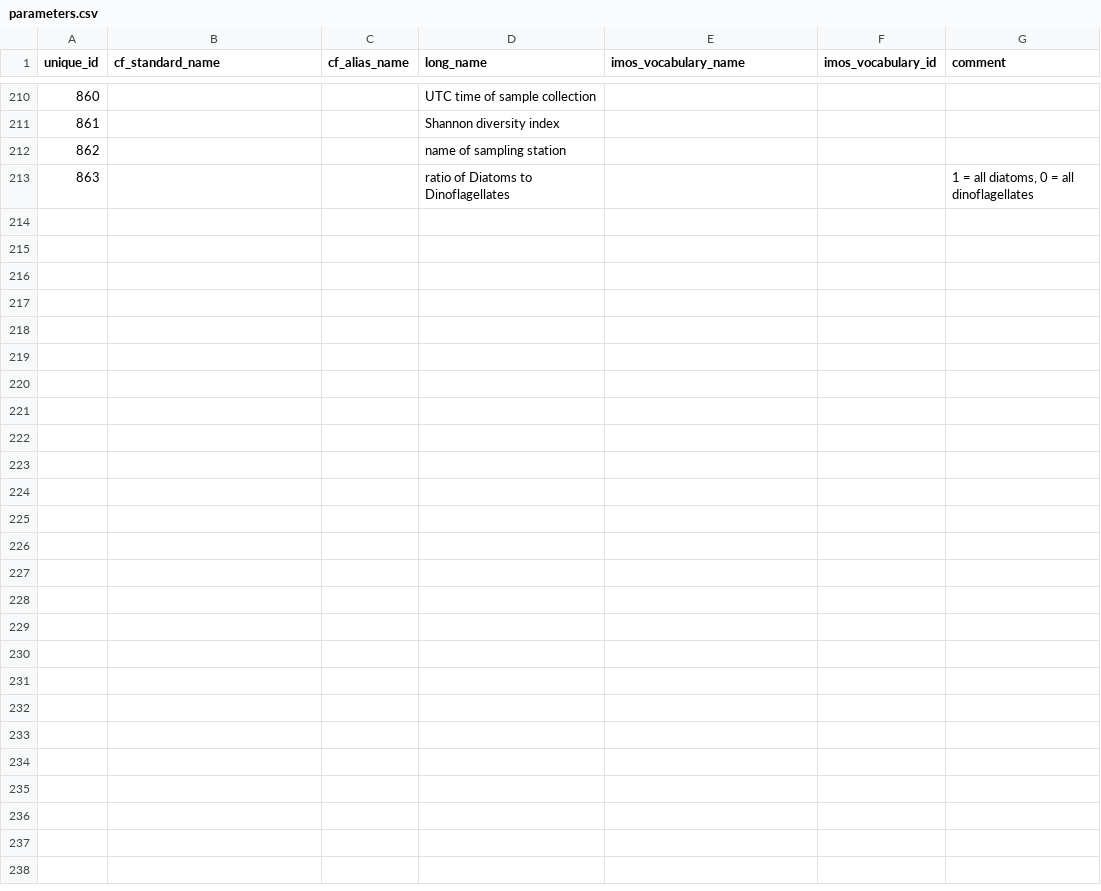
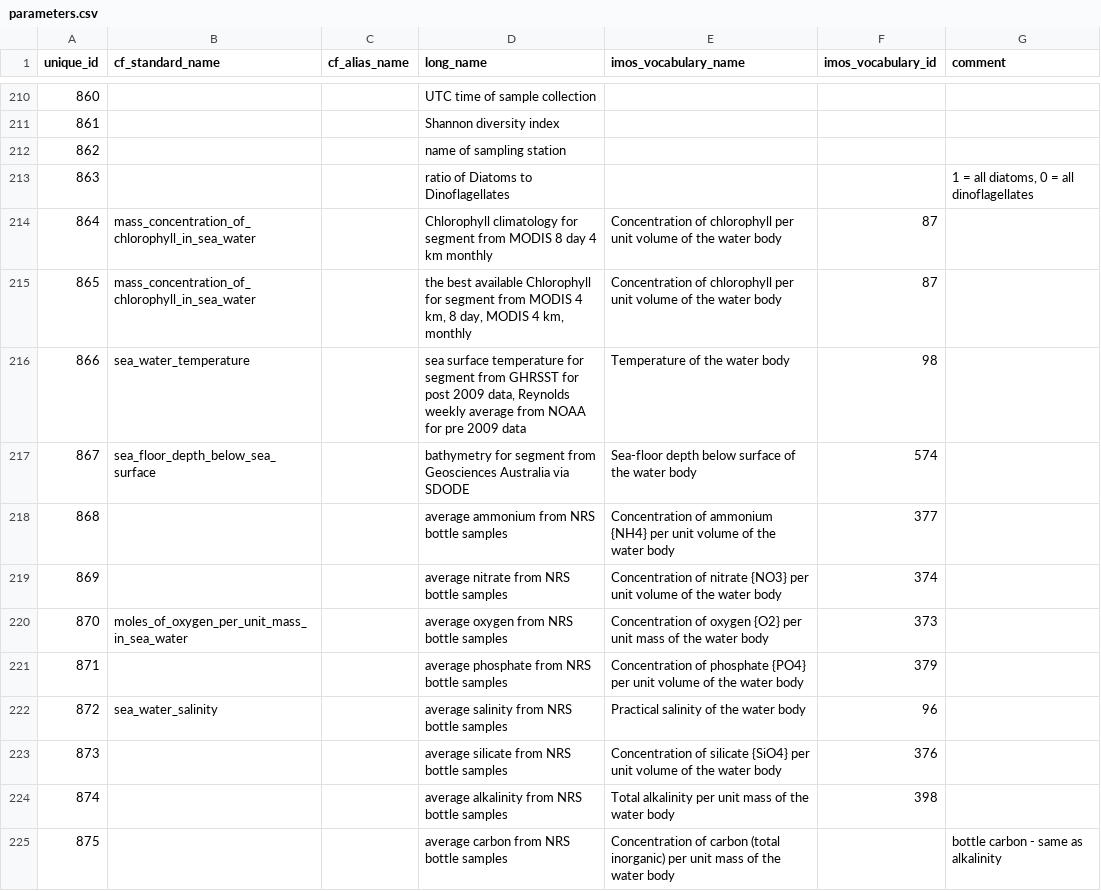
Before and after one commit to aodn/data-services, a CSV file: PARAMETERS_MAPPING/parameters.csv, drawn as a sheet; only a part is shown, gaps mark what is left out; the diff names each change by its address in the sheet, - before the commit and + after, or states it on an @@ line.

Commit message:
last parameters added and parameters_mapping updated

```diff
--- a/PARAMETERS_MAPPING/parameters.csv
+++ b/PARAMETERS_MAPPING/parameters.csv
+row 214: 864 | mass_concentration_of_chlorophyll_in_sea_water |  | Chlorophyll climatology for segment from MODIS 8 day 4 km monthly | Concentration of chlorophyll per unit volume of the water body | 87
+row 215: 865 | mass_concentration_of_chlorophyll_in_sea_water |  | the best available Chlorophyll for segment from MODIS 4 km, 8 day, MODIS 4 km, monthly | Concentration of chlorophyll per unit volume of the water body | 87
+row 216: 866 | sea_water_temperature |  | sea surface temperature for segment from GHRSST for post 2009 data, Reynolds weekly average from NOAA for pre 2009 data | Temperature of the water body | 98
+row 217: 867 | sea_floor_depth_below_sea_surface |  | bathymetry for segment from Geosciences Australia via SDODE | Sea-floor depth below surface of the water body | 574
+row 218: 868 |  |  | average ammonium from NRS bottle samples | Concentration of ammonium {NH4} per unit volume of the water body | 377
+row 219: 869 |  |  | average nitrate from NRS bottle samples | Concentration of nitrate {NO3} per unit volume of the water body | 374
+row 220: 870 | moles_of_oxygen_per_unit_mass_in_sea_water |  | average oxygen from NRS bottle samples | Concentration of oxygen {O2} per unit mass of the water body | 373
+row 221: 871 |  |  | average phosphate from NRS bottle samples | Concentration of phosphate {PO4} per unit volume of the water body | 379
+row 222: 872 | sea_water_salinity |  | average salinity from NRS bottle samples | Practical salinity of the water body | 96
+row 223: 873 |  |  | average silicate from NRS bottle samples | Concentration of silicate {SiO4} per unit volume of the water body | 376
+row 224: 874 |  |  | average alkalinity from NRS bottle samples | Total alkalinity per unit mass of the water body | 398
+row 225: 875 |  |  | average carbon from NRS bottle samples | Concentration of carbon (total inorganic) per unit mass of the water body |  | bottle carbon - same as alkalinity
```
Also changed, not shown: PARAMETERS_MAPPING/parameters_mapping.csv.
